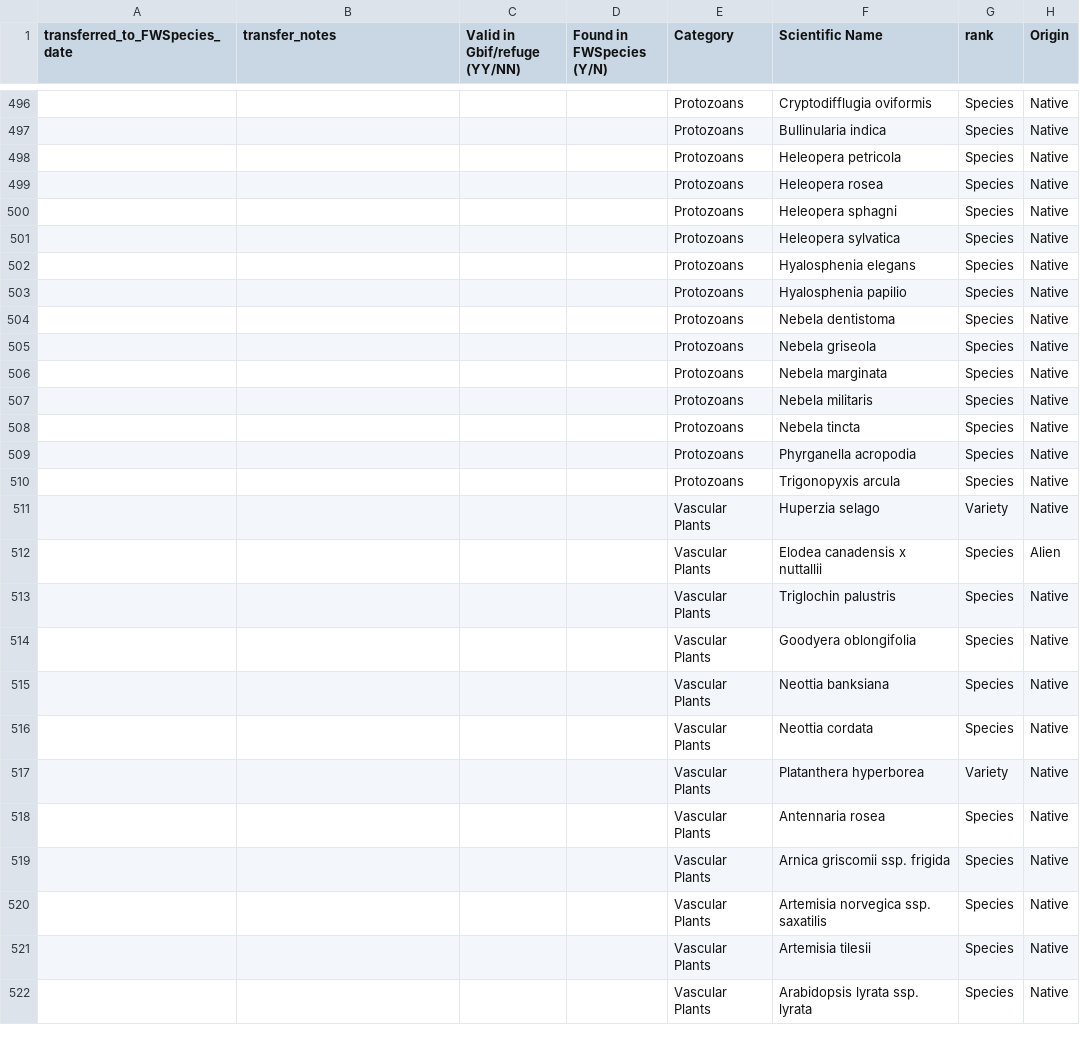
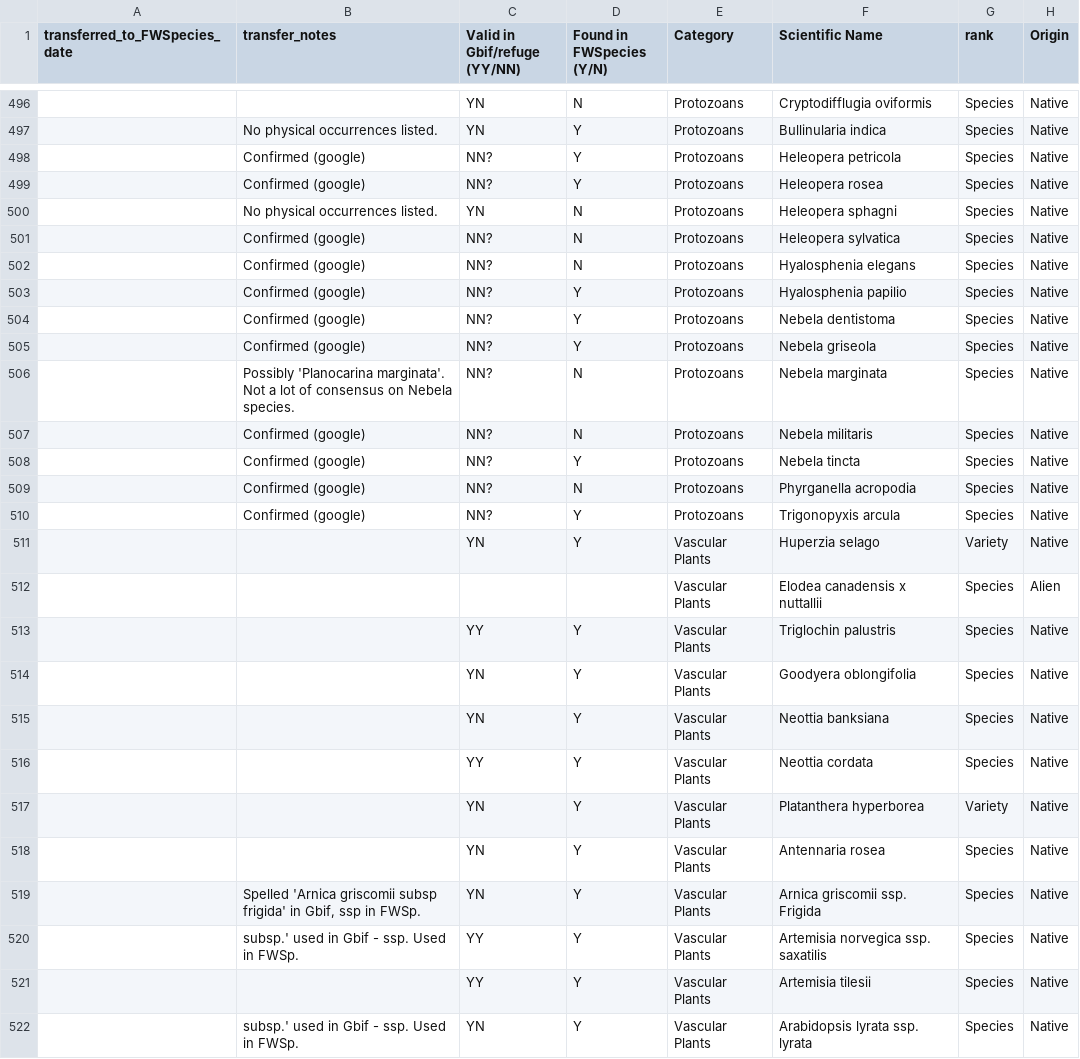
Before and after one commit to Kenai-NWR-bio/KenaiNWRspecies, a CSV file: data/non_FWSpecies_records.csv, drawn as a sheet; only a part is shown, gaps mark what is left out; the diff covers the shown part only; the diff names each change by its address in the sheet, - before the commit and + after, or states it on an @@ line.

```diff
--- a/data/non_FWSpecies_records.csv
+++ b/data/non_FWSpecies_records.csv
-C496:C497 (Valid in Gbif/refuge (YY/NN)): (empty)
+C496:C497 (Valid in Gbif/refuge (YY/NN)): YN
-D496 (Found in FWSpecies (Y/N)): (empty)
+D496 (Found in FWSpecies (Y/N)): N
-B497 (transfer_notes): (empty)
+B497 (transfer_notes): No physical occurrences listed.
-D497:D499 (Found in FWSpecies (Y/N)): (empty)
+D497:D499 (Found in FWSpecies (Y/N)): Y
-B498:B499 (transfer_notes): (empty)
+B498:B499 (transfer_notes): Confirmed (google)
-C498:C499 (Valid in Gbif/refuge (YY/NN)): (empty)
+C498:C499 (Valid in Gbif/refuge (YY/NN)): NN?
-B500 (transfer_notes): (empty)
+B500 (transfer_notes): No physical occurrences listed.
-C500 (Valid in Gbif/refuge (YY/NN)): (empty)
+C500 (Valid in Gbif/refuge (YY/NN)): YN
-D500:D502 (Found in FWSpecies (Y/N)): (empty)
+D500:D502 (Found in FWSpecies (Y/N)): N
-B501:B505 (transfer_notes): (empty)
+B501:B505 (transfer_notes): Confirmed (google)
-C501:C510 (Valid in Gbif/refuge (YY/NN)): (empty)
+C501:C510 (Valid in Gbif/refuge (YY/NN)): NN?
-D503:D505 (Found in FWSpecies (Y/N)): (empty)
+D503:D505 (Found in FWSpecies (Y/N)): Y
-B506 (transfer_notes): (empty)
+B506 (transfer_notes): Possibly 'Planocarina marginata'. Not a lot of consensus on Nebela species.
-D506:D507 (Found in FWSpecies (Y/N)): (empty)
+D506:D507 (Found in FWSpecies (Y/N)): N
-B507:B510 (transfer_notes): (empty)
+B507:B510 (transfer_notes): Confirmed (google)
-D508 (Found in FWSpecies (Y/N)): (empty)
+D508 (Found in FWSpecies (Y/N)): Y
-D509 (Found in FWSpecies (Y/N)): (empty)
+D509 (Found in FWSpecies (Y/N)): N
-D510:D511 (Found in FWSpecies (Y/N)): (empty)
+D510:D511 (Found in FWSpecies (Y/N)): Y
-C511 (Valid in Gbif/refuge (YY/NN)): (empty)
+C511 (Valid in Gbif/refuge (YY/NN)): YN
-C513 (Valid in Gbif/refuge (YY/NN)): (empty)
+C513 (Valid in Gbif/refuge (YY/NN)): YY
-D513:D522 (Found in FWSpecies (Y/N)): (empty)
+D513:D522 (Found in FWSpecies (Y/N)): Y
-C514:C515 (Valid in Gbif/refuge (YY/NN)): (empty)
+C514:C515 (Valid in Gbif/refuge (YY/NN)): YN
-C516 (Valid in Gbif/refuge (YY/NN)): (empty)
+C516 (Valid in Gbif/refuge (YY/NN)): YY
-C517:C519 (Valid in Gbif/refuge (YY/NN)): (empty)
+C517:C519 (Valid in Gbif/refuge (YY/NN)): YN
-B519 (transfer_notes): (empty)
+B519 (transfer_notes): Spelled 'Arnica griscomii subsp frigida' in Gbif, ssp in FWSp.
-F519 (Scientific Name): Arnica griscomii ssp. frigida
+F519 (Scientific Name): Arnica griscomii ssp. Frigida
-B520 (transfer_notes): (empty)
+B520 (transfer_notes): subsp.' used in Gbif - ssp. Used in FWSp.
-C520:C521 (Valid in Gbif/refuge (YY/NN)): (empty)
+C520:C521 (Valid in Gbif/refuge (YY/NN)): YY
-B522 (transfer_notes): (empty)
+B522 (transfer_notes): subsp.' used in Gbif - ssp. Used in FWSp.
-C522 (Valid in Gbif/refuge (YY/NN)): (empty)
+C522 (Valid in Gbif/refuge (YY/NN)): YN
```
Also changed, not shown: 123 edited cells elsewhere in this file.
